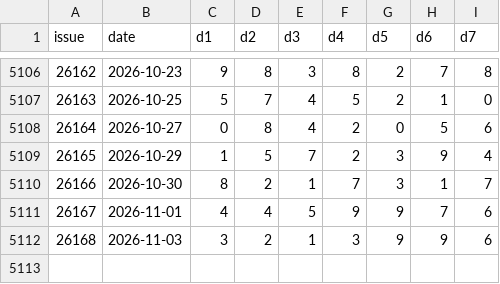
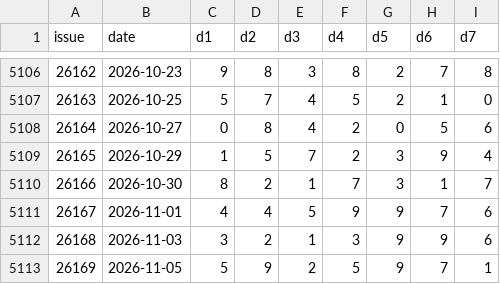
Before and after one commit to jxsuenhuen/jiangsu-7-cai-predictor, a CSV file: history.csv, drawn as a sheet; only a part is shown, gaps mark what is left out.

```diff
--- a/history.csv
+++ b/history.csv
@@ -5112 +5112,2 @@
 26168,2026-11-03,3,2,1,3,9,9,6
+26169,2026-11-05,5,9,2,5,9,7,1
```
